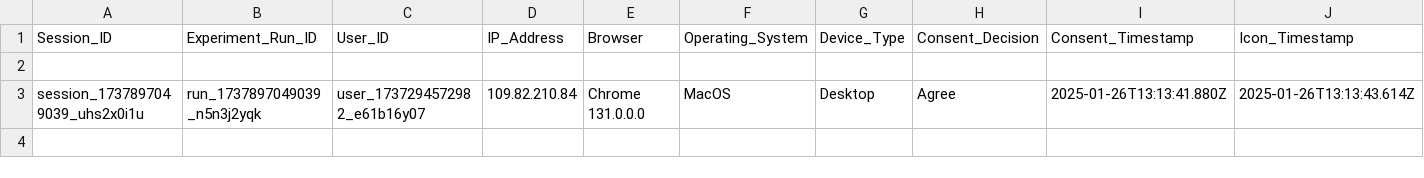
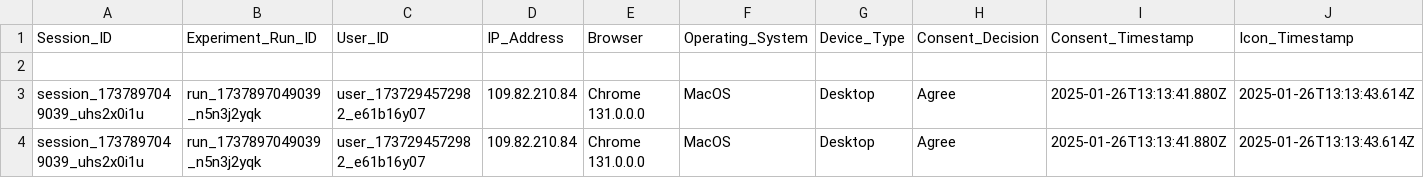
Before and after one commit to MARAM701/tracking-server, a CSV file: data/user_decisions.csv, drawn as a sheet; only a part is shown; rows hold the shown columns only; the diff names each change by its address in the sheet, - before the commit and + after, or states it on an @@ line.

Commit message:
Update tracking data

```diff
--- a/data/user_decisions.csv
+++ b/data/user_decisions.csv
+row 4: session_1737897049039_uhs2x0i1u | run_1737897049039_n5n3j2yqk | user_1737294572982_e61b16y07 | 109.82.210.84 | Chrome 131.0.0.0 | MacOS | Desktop | Agree | 2025-01-26T13:13:41.880Z | 2025-01-26T13:13:43.614Z
```
